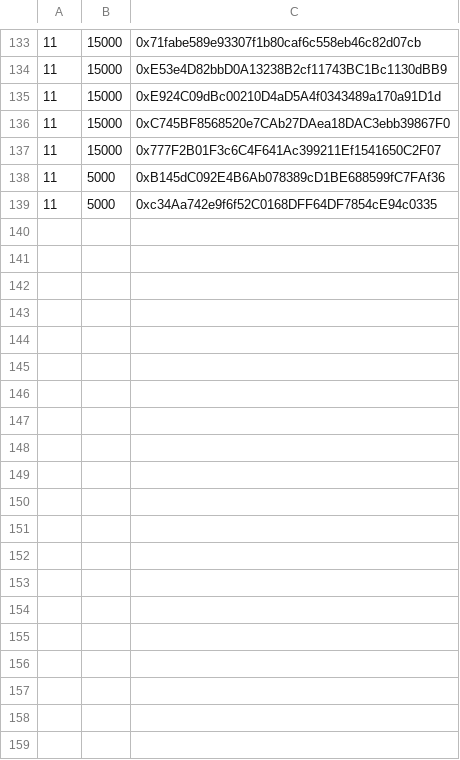
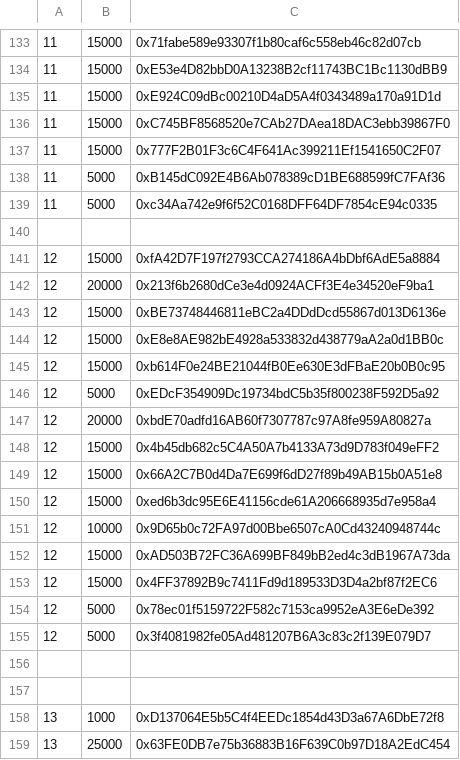
Before and after one commit to TempleDAO/temple, a TSV file: scripts/presale-allocations/allocations.tsv, drawn as a sheet; only a part is shown, gaps mark what is left out; the diff covers the shown part only; the diff names each change by its address in the sheet, - before the commit and + after, or states it on an @@ line.

Commit message:
fixup allocations to epoch 14

```diff
--- a/scripts/presale-allocations/allocations.tsv
+++ b/scripts/presale-allocations/allocations.tsv
+row 140: (empty)
+row 141: 12 | 15000 | 0xfA42D7F197f2793CCA274186A4bDbf6AdE5a8884
+row 142: 12 | 20000 | 0x213f6b2680dCe3e4d0924ACFf3E4e34520eF9ba1
+row 143: 12 | 15000 | 0xBE73748446811eBC2a4DDdDcd55867d013D6136e
+row 144: 12 | 15000 | 0xE8e8AE982bE4928a533832d438779aA2a0d1BB0c
+row 145: 12 | 15000 | 0xb614F0e24BE21044fB0Ee630E3dFBaE20b0B0c95
+row 146: 12 | 5000 | 0xEDcF354909Dc19734bdC5b35f800238F592D5a92
+row 147: 12 | 20000 | 0xbdE70adfd16AB60f7307787c97A8fe959A80827a
+row 148: 12 | 15000 | 0x4b45db682c5C4A50A7b4133A73d9D783f049eFF2
+row 149: 12 | 15000 | 0x66A2C7B0d4Da7E699f6dD27f89b49AB15b0A51e8
+row 150: 12 | 15000 | 0xed6b3dc95E6E41156cde61A206668935d7e958a4
+row 151: 12 | 10000 | 0x9D65b0c72FA97d00Bbe6507cA0Cd43240948744c
+row 152: 12 | 15000 | 0xAD503B72FC36A699BF849bB2ed4c3dB1967A73da
+row 153: 12 | 15000 | 0x4FF37892B9c7411Fd9d189533D3D4a2bf87f2EC6
+row 154: 12 | 5000 | 0x78ec01f5159722F582c7153ca9952eA3E6eDe392
+row 155: 12 | 5000 | 0x3f4081982fe05Ad481207B6A3c83c2f139E079D7
+row 156: (empty)
+row 157: (empty)
+row 158: 13 | 1000 | 0xD137064E5b5C4f4EEDc1854d43D3a67A6DbE72f8
+row 159: 13 | 25000 | 0x63FE0DB7e75b36883B16F639C0b97D18A2EdC454
```
Also changed, not shown: 38 added rows elsewhere in this file.
